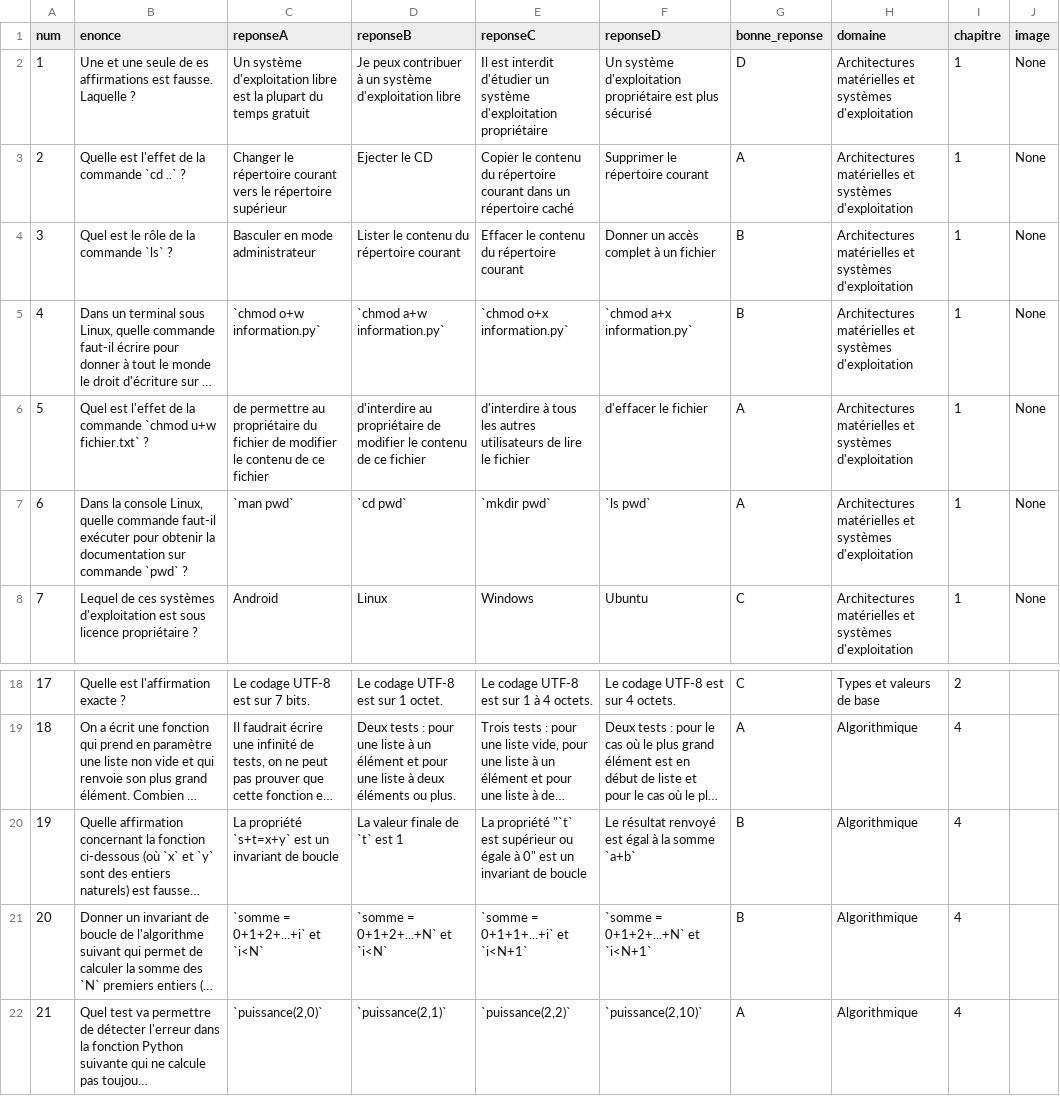
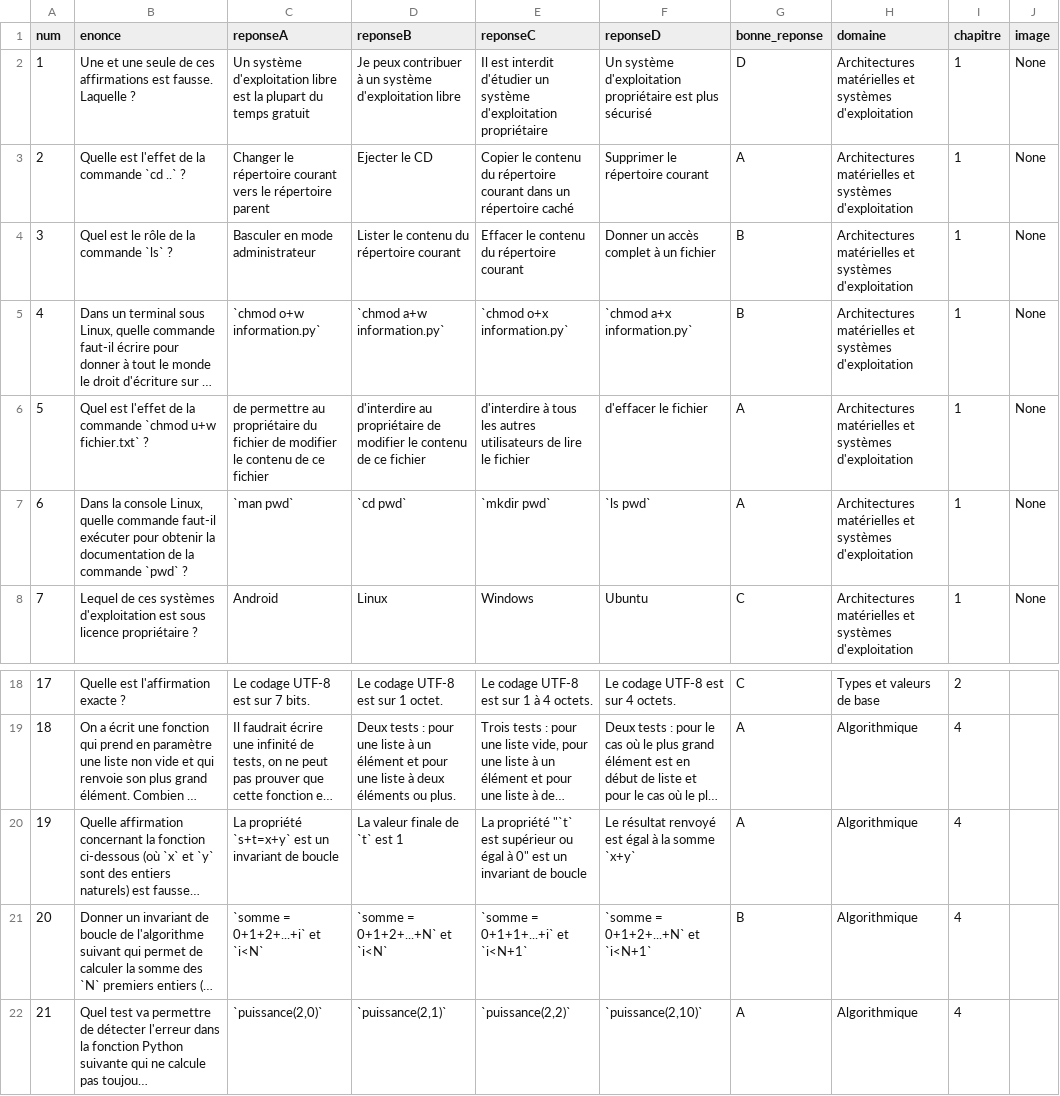
Before and after one commit to sebhoa/NSIPremiere, a CSV file: qcm.csv, drawn as a sheet; only a part is shown, gaps mark what is left out; long unchanged cells end in …; the diff names each change by its address in the sheet, - before the commit and + after, or states it on an @@ line.

Commit message:
les typos des chapitre 1 et 4

```diff
--- a/qcm.csv
+++ b/qcm.csv
-B2 (enonce): …seule de es affirmations est…
+B2 (enonce): …seule de ces affirmations est…
-C3 (reponseA): …le répertoire supérieur
+C3 (reponseA): …le répertoire parent
-B7 (enonce): …la documentation sur commande `pwd`…
+B7 (enonce): …la documentation de la commande `pwd`…
-E20 (reponseC): …supérieur ou égale à 0"…
+E20 (reponseC): …supérieur ou égal à 0"…
-F20 (reponseD): Le résultat renvoyé est égal à la somme `a+b`
+F20 (reponseD): Le résultat renvoyé est égal à la somme `x+y`
-G20 (bonne_reponse): B
+G20 (bonne_reponse): A
```
